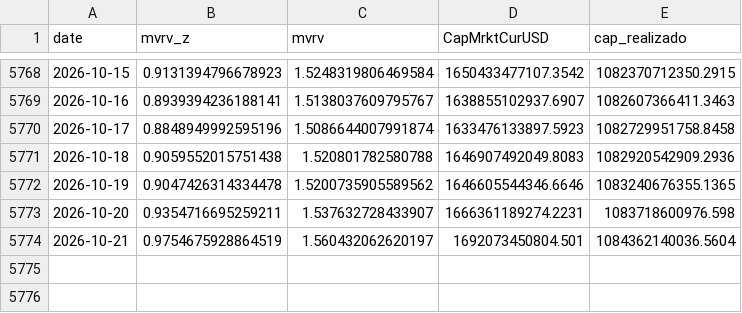
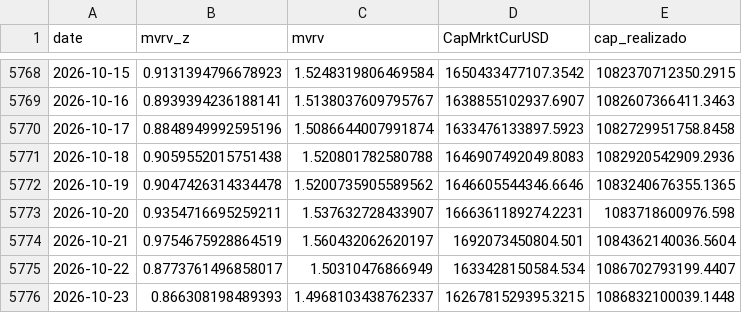
Before and after one commit to brguih/BTC-INDEX, a CSV file: data/cache/mvrv.csv, drawn as a sheet; only a part is shown, gaps mark what is left out; the diff names each change by its address in the sheet, - before the commit and + after, or states it on an @@ line.

```diff
--- a/data/cache/mvrv.csv
+++ b/data/cache/mvrv.csv
+row 5775: 2026-10-22 | 0.8773761496858017 | 1.50310476866949 | 1633428150584.534 | 1086702793199.4407
+row 5776: 2026-10-23 | 0.866308198489393 | 1.4968103438762337 | 1626781529395.3215 | 1086832100039.1448
```
Also changed, not shown: data/cache/btc_price.csv, data/cache/fear_greed.csv.
